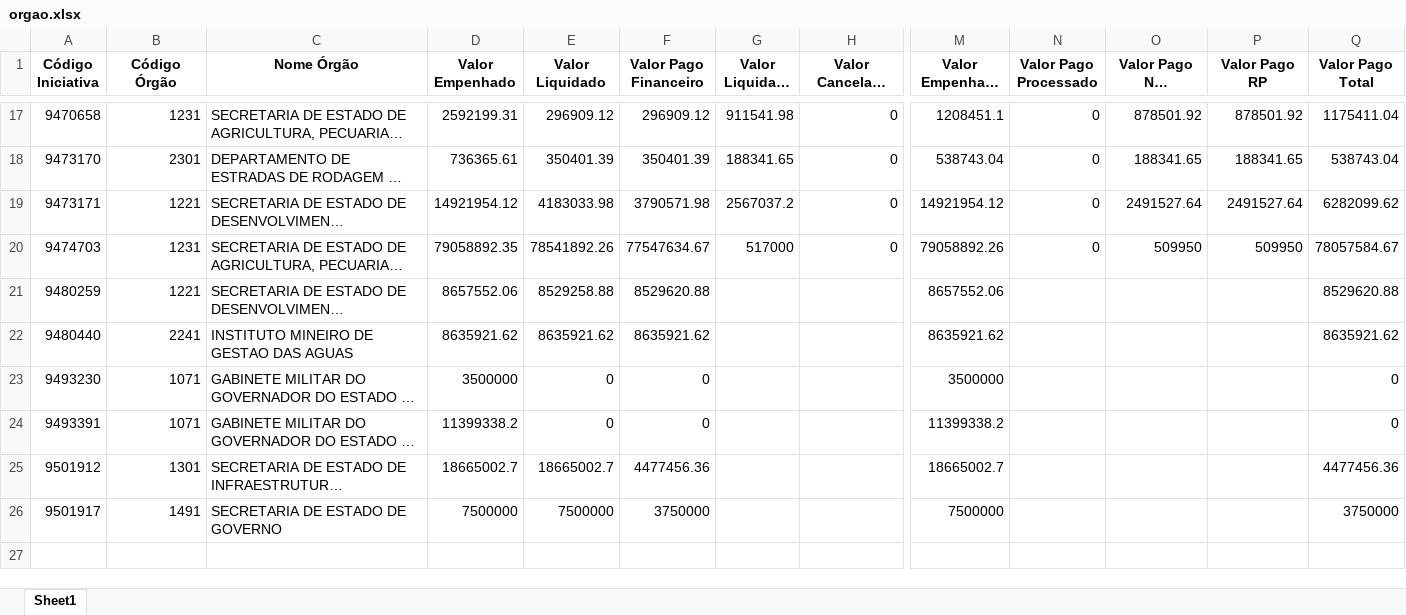
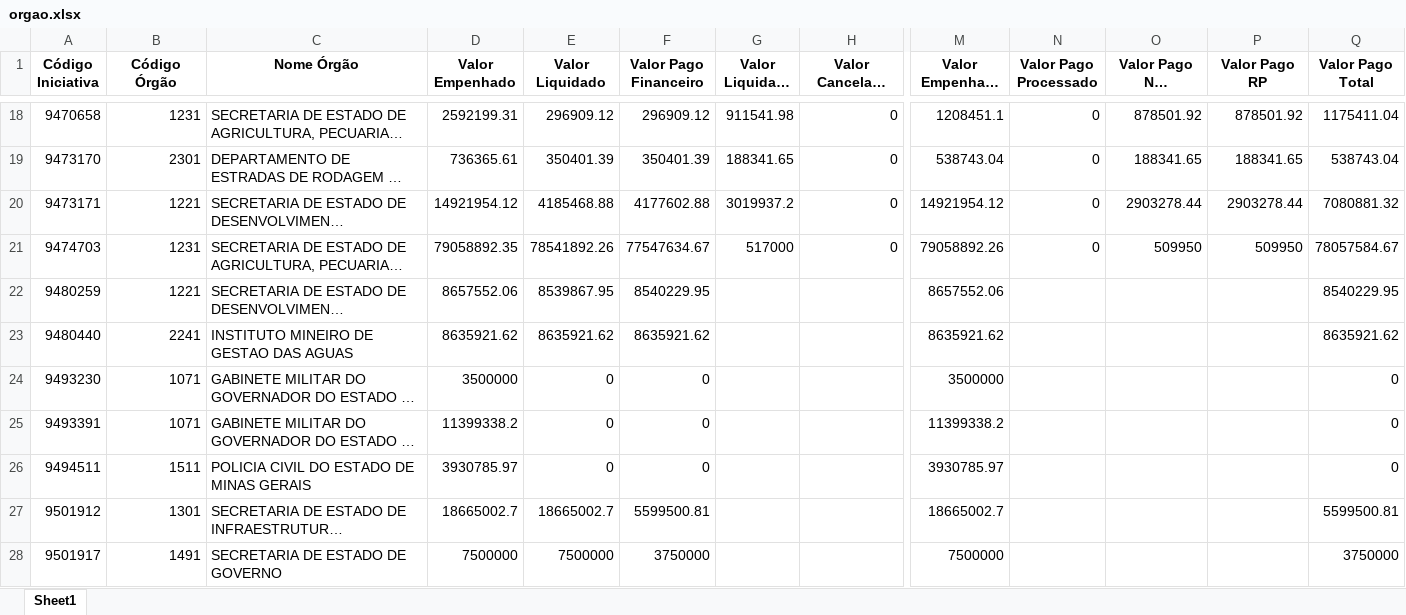
Before and after one commit to transparencia-mg/portal_acordo_reparacao_rio_doce, an Excel workbook: upload/orgao.xlsx, sheet Sheet1, drawn as a sheet; only a part is shown, gaps mark what is left out; long unchanged cells end in …; values as stored, in another font and other column widths than the file's, no borders; addresses are those after the commit; rows hold the shown columns only; the diff covers the shown part only; the diff names each change by its address in the sheet, - before the commit and + after, or states it on an @@ line.

```diff
--- a/upload/orgao.xlsx (sheet Sheet1)
+++ b/upload/orgao.xlsx (sheet Sheet1)
-E20 (Valor Liquidado): 4183033.98
+E20 (Valor Liquidado): 4185468.88
-F20 (Valor Pago Financeiro): 3790571.98
+F20 (Valor Pago Financeiro): 4177602.88
-G20 (Valor Liquidado RP): 2567037.2
+G20 (Valor Liquidado RP): 3019937.2
-O20 (Valor Pago Não Processado): 2491527.64
+O20 (Valor Pago Não Processado): 2903278.44
-P20 (Valor Pago RP): 2491527.64
+P20 (Valor Pago RP): 2903278.44
-Q20 (Valor Pago Total): 6282099.62
+Q20 (Valor Pago Total): 7080881.32
-E22 (Valor Liquidado): 8529258.88
+E22 (Valor Liquidado): 8539867.95
-F22 (Valor Pago Financeiro): 8529620.88
+F22 (Valor Pago Financeiro): 8540229.95
-Q22 (Valor Pago Total): 8529620.88
+Q22 (Valor Pago Total): 8540229.95
+row 26: 9494511 | 1511 | POLICIA CIVIL DO ESTADO DE MINAS GERAIS | 3930785.97 | 0 | 0 |  |  | 3930785.97 |  |  |  | 0
-F27 (Valor Pago Financeiro): 4477456.36
+F27 (Valor Pago Financeiro): 5599500.81
-Q27 (Valor Pago Total): 4477456.36
+Q27 (Valor Pago Total): 5599500.81
```
Also changed, not shown: 1 added row and 28 edited cells elsewhere in this sheet, upload/contabancaria.xlsx, upload/empenho.xlsx, 1 other file.
